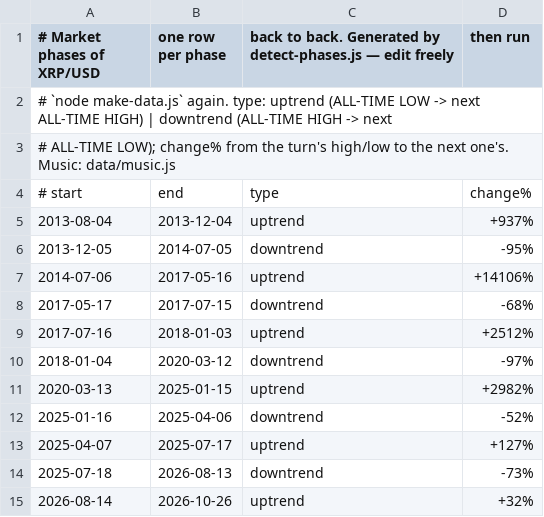
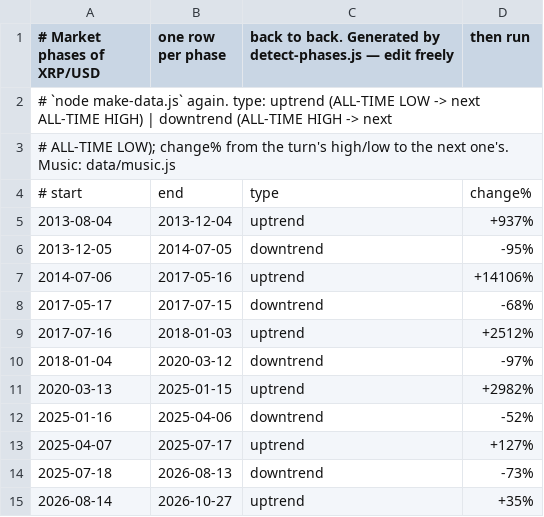
Before and after one commit to congminh12000/bao-tarot, a CSV file: bitcoin-chart-2020-2026/coins/XRP/data/phases.csv, drawn as a sheet.

```diff
--- a/bitcoin-chart-2020-2026/coins/XRP/data/phases.csv
+++ b/bitcoin-chart-2020-2026/coins/XRP/data/phases.csv
@@ -14,2 +14,2 @@
 2025-07-18,2026-08-13,downtrend,-73%
-2026-08-14,2026-10-26,uptrend,+32%
+2026-08-14,2026-10-27,uptrend,+35%
```
Also changed, not shown: bitcoin-chart-2020-2026/coins/XRP/data/tradingview/CRYPTO_XRPUSD_1D_2013-08-04_2026-10-27.csv, bitcoin-chart-2020-2026/coins/XRP/data/xrp-daily.csv, 17 other files.
